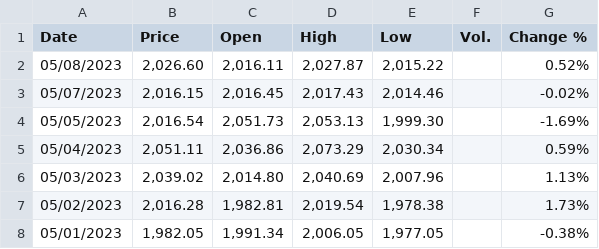
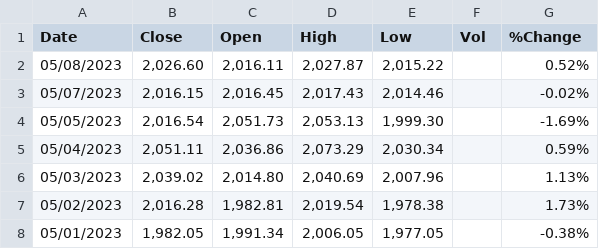
Before and after one commit to Pinkshepz/Enterprise, a CSV file: 03_Analytics/input/XAUUSD_080523_121020.csv, drawn as a sheet; only a part is shown.

```diff
--- a/03_Analytics/input/XAUUSD_080523_121020.csv
+++ b/03_Analytics/input/XAUUSD_080523_121020.csv
@@ -1,2 +1,2 @@
-"Date","Price","Open","High","Low","Vol.","Change %"
+"Date","Close","Open","High","Low","Vol","%Change"
 "05/08/2023","2,026.60","2,016.11","2,027.87","2,015.22","","0.52%"
```
Also changed, not shown: 2 other files.
